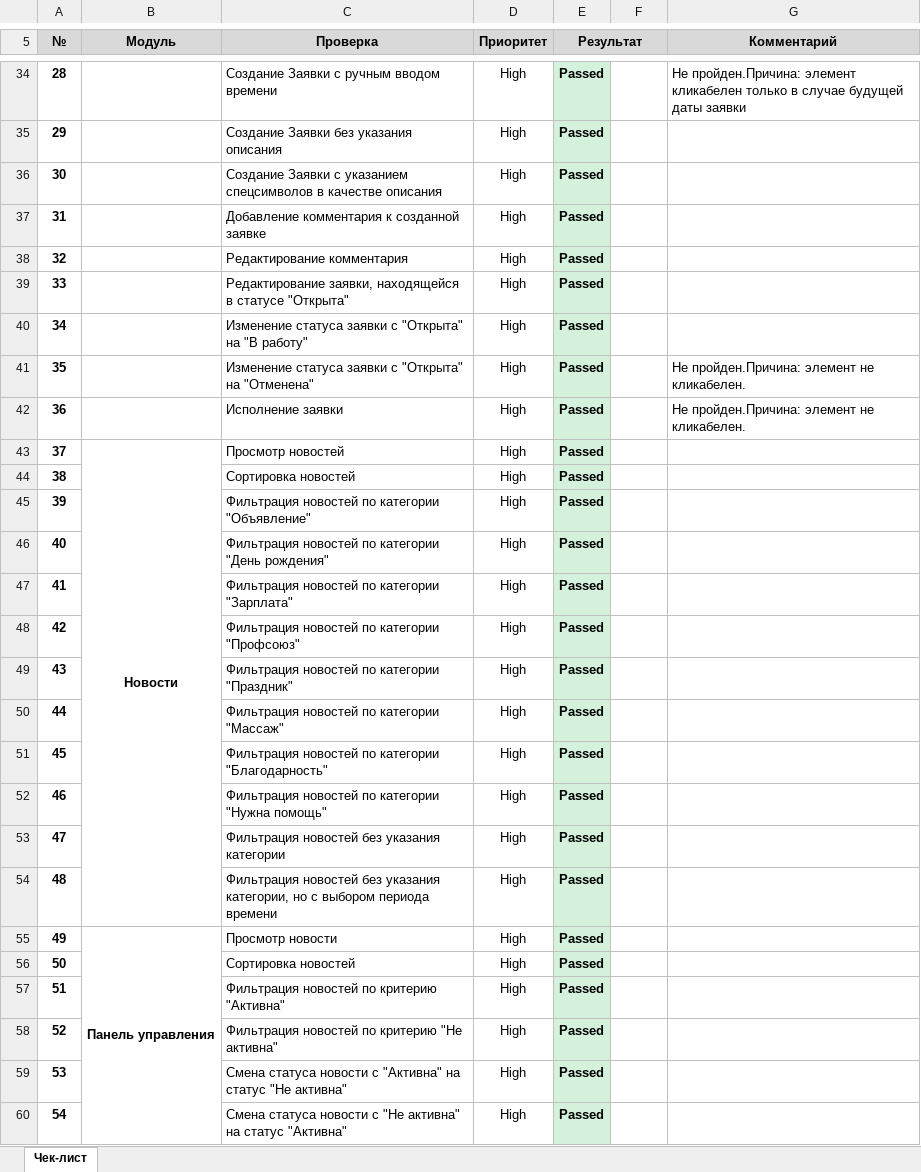
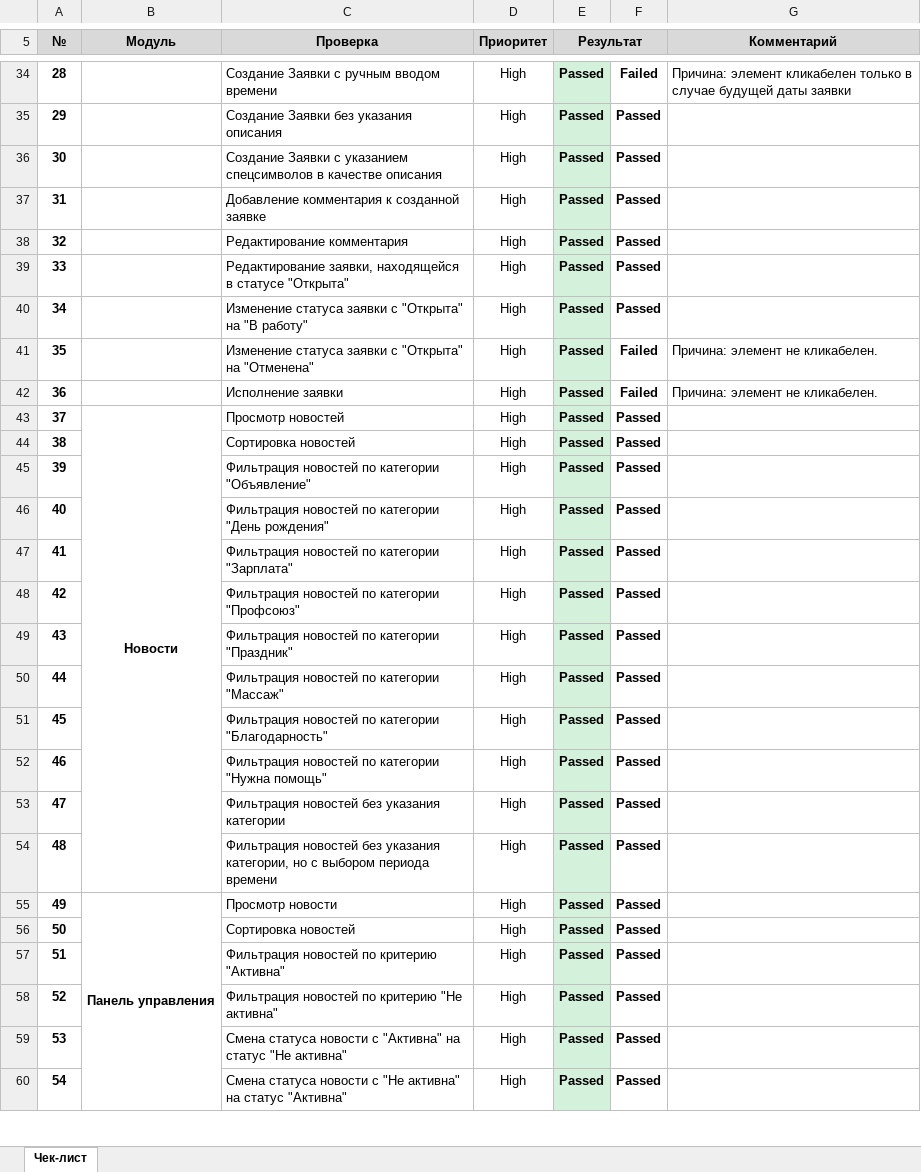
Before and after one commit to irikras/DiplomaProject_Fix, an Excel workbook: Check.xlsx, sheet Чек-лист, drawn as a sheet; only a part is shown, gaps mark what is left out; values as stored, in another font and other column widths than the file's, no borders; conditional formats not drawn; the diff covers the shown part only; the diff names each change by its address in the sheet, - before the commit and + after, or states it on an @@ line.

```diff
--- a/Check.xlsx (sheet Чек-лист)
+++ b/Check.xlsx (sheet Чек-лист)
-F34: (empty)
+F34: Failed
-G34 (Комментарий): Не пройден.Причина: элемент кликабелен…
+G34 (Комментарий): Причина: элемент кликабелен…
-F35:F40: (empty)
+F35:F40: Passed
-F41:F42: (empty)
+F41:F42: Failed
-G41:G42 (Комментарий): Не пройден.Причина: элемент не кликабелен.
+G41:G42 (Комментарий): Причина: элемент не кликабелен.
-F43:F60: (empty)
+F43:F60: Passed
```
Also changed, not shown: 41 edited cells elsewhere in this sheet, Cases.xlsx, 11 other files.
